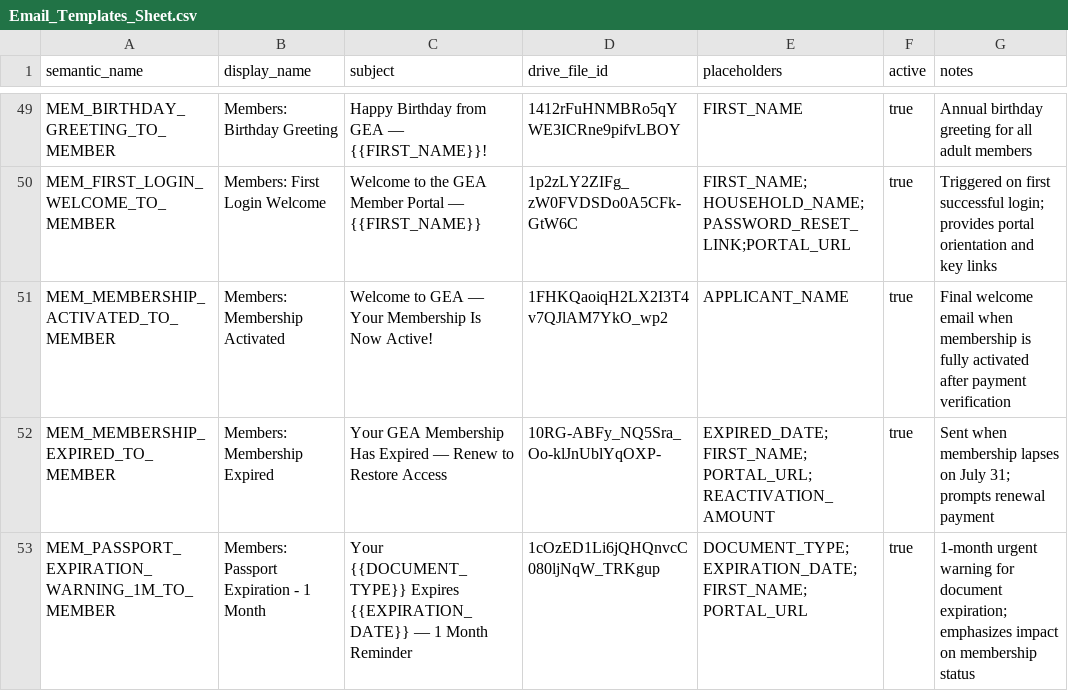
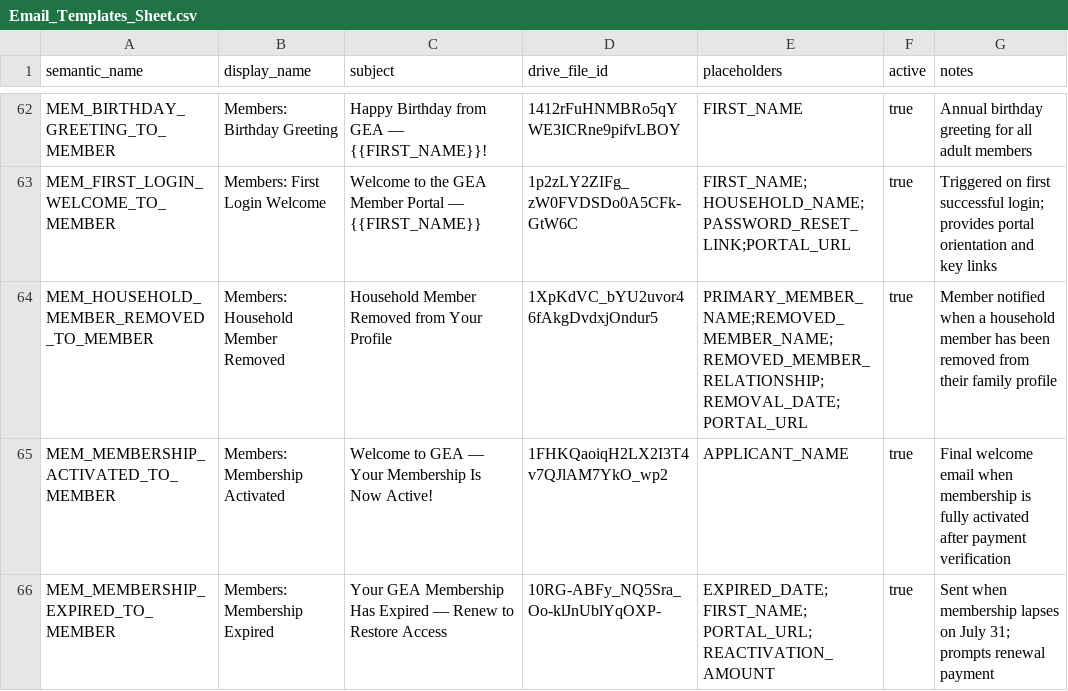
Before and after one commit to geabotswana/gea-website, a CSV file: docs/email_templates/Email_Templates_Sheet.csv, drawn as a sheet; only a part is shown, gaps mark what is left out; the shorter side is filled out with more unchanged rows; the diff covers the shown part only; the diff names each change by its address in the sheet, - before the commit and + after, or states it on an @@ line.

```diff
--- a/docs/email_templates/Email_Templates_Sheet.csv
+++ b/docs/email_templates/Email_Templates_Sheet.csv
+row 64: MEM_HOUSEHOLD_MEMBER_REMOVED_TO_MEMBER | Members: Household Member Removed | Household Member Removed from Your Profile | 1XpKdVC_bYU2uvor46fAkgDvdxjOndur5 | PRIMARY_MEMBER_NAME;REMOVED_MEMBER_NAME;REMOVED_MEMBER_RELATIONSHIP;REMOVAL_DATE;PORTAL_URL | true | Member notified when a household member has been removed from their family profile
```
Also changed, not shown: 13 added rows and 11 edited cells elsewhere in this file.
